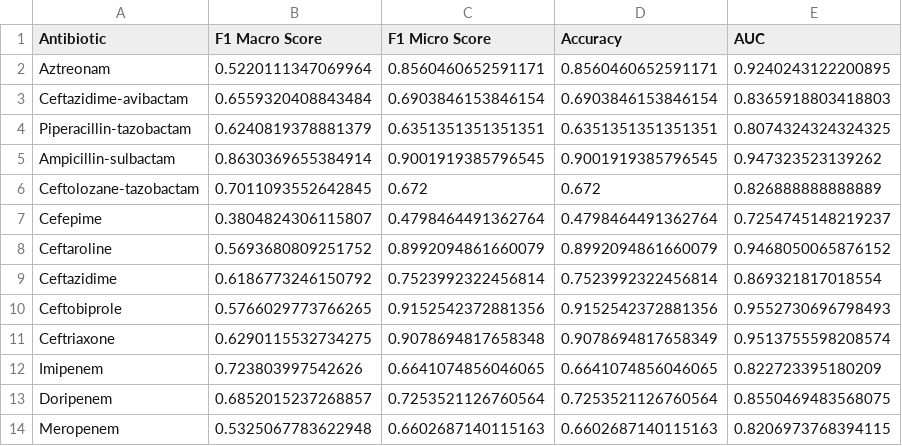
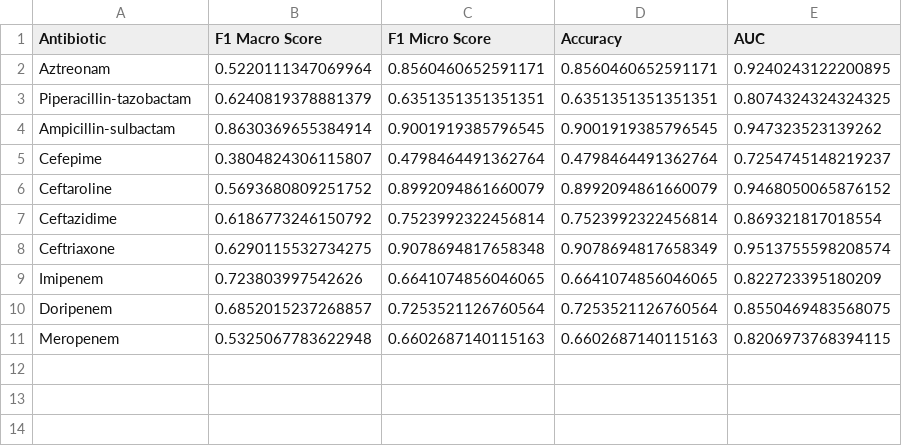
Before and after one commit to 14corman/kmer_fingerprint_rnn_mic, a CSV file: output/results/overall_results.csv, drawn as a sheet; the diff names each change by its address in the sheet, - before the commit and + after, or states it on an @@ line.

Commit message:
Removing antibiotics

```diff
--- a/output/results/overall_results.csv
+++ b/output/results/overall_results.csv
-row 3: Ceftazidime-avibactam | 0.6559320408843484 | 0.6903846153846154 | 0.6903846153846154 | 0.8365918803418803
-row 6: Ceftolozane-tazobactam | 0.7011093552642845 | 0.672 | 0.672 | 0.826888888888889
-row 10: Ceftobiprole | 0.5766029773766265 | 0.9152542372881356 | 0.9152542372881356 | 0.9552730696798493
```
Also changed, not shown: 2 other files.
